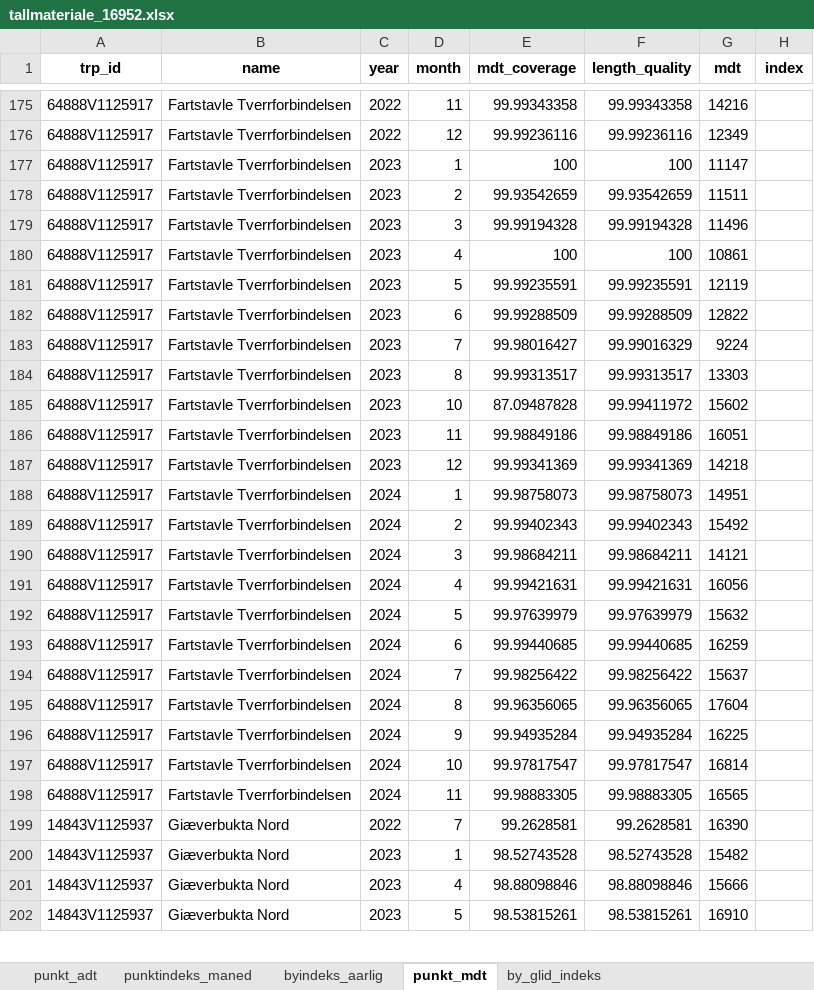
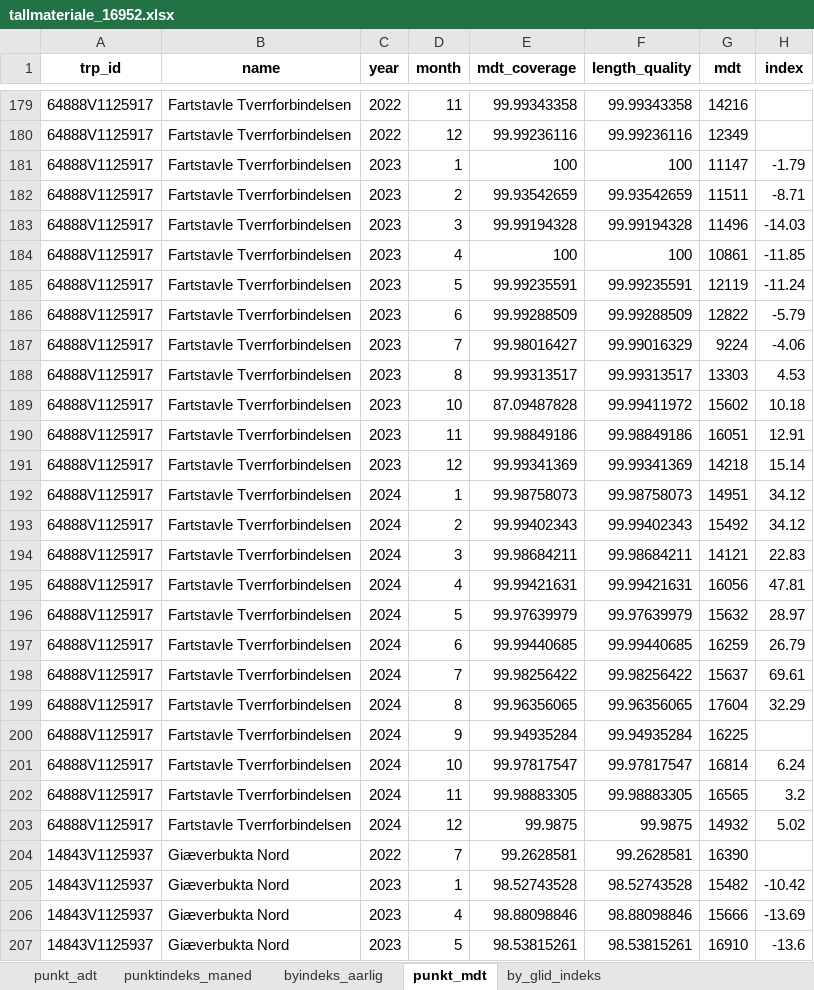
Before and after one commit to snohan/byindeks, an Excel workbook: data_indexpoints_tidy/tallmateriale_16952.xlsx, sheet punkt_mdt, drawn as a sheet; only a part is shown, gaps mark what is left out; values as stored, in another font and other column widths than the file's, no borders; addresses are those after the commit; the diff covers the shown part only; the diff names each change by its address in the sheet, - before the commit and + after, or states it on an @@ line.

Commit message:
Updated city road lengths.

```diff
--- a/data_indexpoints_tidy/tallmateriale_16952.xlsx (sheet punkt_mdt)
+++ b/data_indexpoints_tidy/tallmateriale_16952.xlsx (sheet punkt_mdt)
-H181 (index): (empty)
+H181 (index): -1.79
-H182 (index): (empty)
+H182 (index): -8.71
-H183 (index): (empty)
+H183 (index): -14.03
-H184 (index): (empty)
+H184 (index): -11.85
-H185 (index): (empty)
+H185 (index): -11.24
-H186 (index): (empty)
+H186 (index): -5.79
-H187 (index): (empty)
+H187 (index): -4.06
-H188 (index): (empty)
+H188 (index): 4.53
-H189 (index): (empty)
+H189 (index): 10.18
-H190 (index): (empty)
+H190 (index): 12.91
-H191 (index): (empty)
+H191 (index): 15.14
-H192:H193 (index): (empty)
+H192:H193 (index): 34.12
-H194 (index): (empty)
+H194 (index): 22.83
-H195 (index): (empty)
+H195 (index): 47.81
-H196 (index): (empty)
+H196 (index): 28.97
-H197 (index): (empty)
+H197 (index): 26.79
-H198 (index): (empty)
+H198 (index): 69.61
-H199 (index): (empty)
+H199 (index): 32.29
-H201 (index): (empty)
+H201 (index): 6.24
-H202 (index): (empty)
+H202 (index): 3.2
+row 203: 64888V1125917 | Fartstavle Tverrforbindelsen | 2024 | 12 | 99.9875 | 99.9875 | 14932 | 5.02
-H205 (index): (empty)
+H205 (index): -10.42
-H206 (index): (empty)
+H206 (index): -13.69
-H207 (index): (empty)
+H207 (index): -13.6
```
Also changed, not shown: 18 added rows and 426 edited cells elsewhere in this sheet, sheet punkt_adt, sheet byindeks_aarlig, sheet by_glid_indeks, sheet punktindeks_maned, 12 other files.
